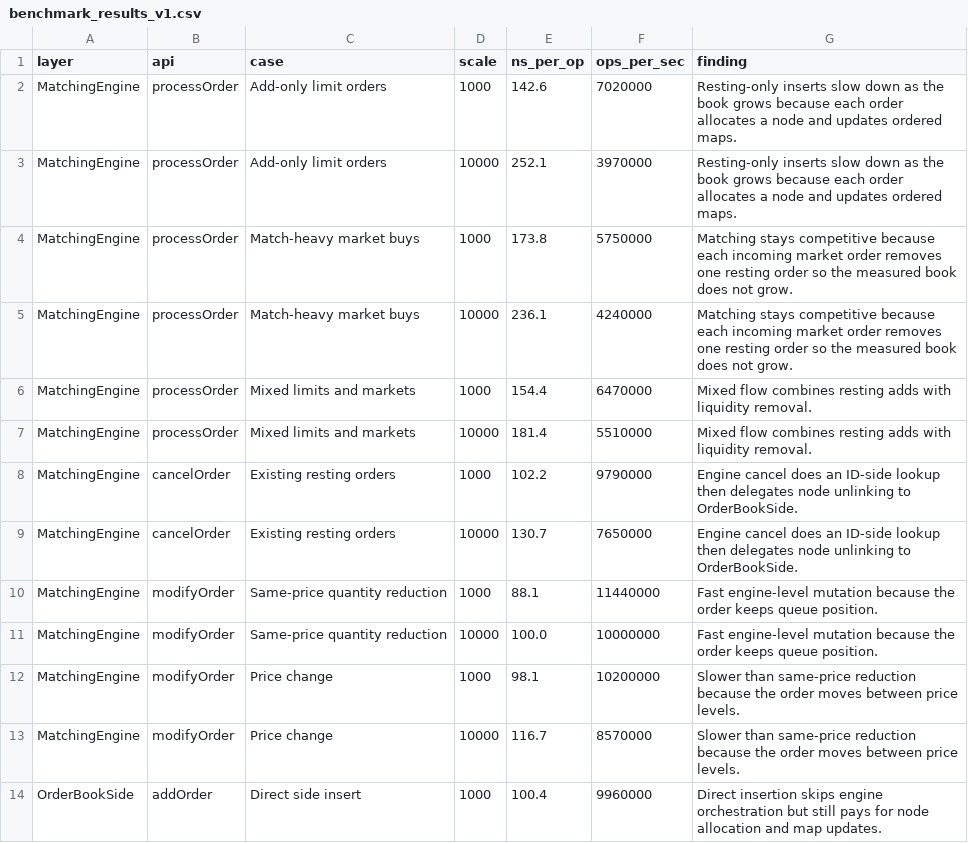
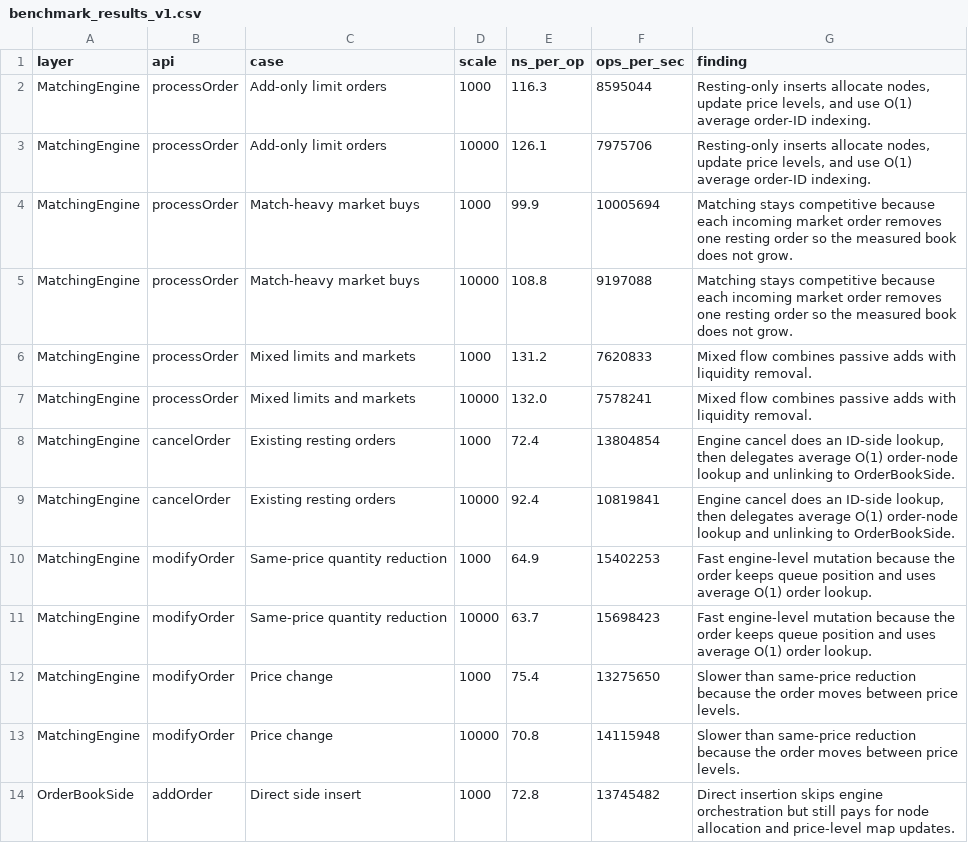
Before and after one commit to nitant-p/limit-order-book, a CSV file: docs/benchmark_results_v1.csv, drawn as a sheet; only a part is shown; the diff covers the shown part only.

Commit message:
Use unordered map for id to order mapping, reduces search from logn to constant time.

```diff
--- a/docs/benchmark_results_v1.csv
+++ b/docs/benchmark_results_v1.csv
@@ -1,14 +1,14 @@
 layer,api,case,scale,ns_per_op,ops_per_sec,finding
-MatchingEngine,processOrder,Add-only limit orders,1000,142.6,7020000,Resting-only inserts slow down as the book grows because each order allocates a node and updates ordered maps.
-MatchingEngine,processOrder,Add-only limit orders,10000,252.1,3970000,Resting-only inserts slow down as the book grows because each order allocates a node and updates ordered maps.
-MatchingEngine,processOrder,Match-heavy market buys,1000,173.8,5750000,Matching stays competitive because each incoming market order removes one resting order so the measured book does not grow.
-MatchingEngine,processOrder,Match-heavy market buys,10000,236.1,4240000,Matching stays competitive because each incoming market order removes one resting order so the measured book does not grow.
-MatchingEngine,processOrder,Mixed limits and markets,1000,154.4,6470000,Mixed flow combines resting adds with liquidity removal.
-MatchingEngine,processOrder,Mixed limits and markets,10000,181.4,5510000,Mixed flow combines resting adds with liquidity removal.
-MatchingEngine,cancelOrder,Existing resting orders,1000,102.2,9790000,Engine cancel does an ID-side lookup then delegates node unlinking to OrderBookSide.
-MatchingEngine,cancelOrder,Existing resting orders,10000,130.7,7650000,Engine cancel does an ID-side lookup then delegates node unlinking to OrderBookSide.
-MatchingEngine,modifyOrder,Same-price quantity reduction,1000,88.1,11440000,Fast engine-level mutation because the order keeps queue position.
-MatchingEngine,modifyOrder,Same-price quantity reduction,10000,100.0,10000000,Fast engine-level mutation because the order keeps queue position.
-MatchingEngine,modifyOrder,Price change,1000,98.1,10200000,Slower than same-price reduction because the order moves between price levels.
-MatchingEngine,modifyOrder,Price change,10000,116.7,8570000,Slower than same-price reduction because the order moves between price levels.
-OrderBookSide,addOrder,Direct side insert,1000,100.4,9960000,Direct insertion skips engine orchestration but still pays for node allocation and map updates.
+MatchingEngine,processOrder,Add-only limit orders,1000,116.3,8595044,"Resting-only inserts allocate nodes, update price levels, and use O(1) average order-ID indexing."
+MatchingEngine,processOrder,Add-only limit orders,10000,126.1,7975706,"Resting-only inserts allocate nodes, update price levels, and use O(1) average order-ID indexing."
+MatchingEngine,processOrder,Match-heavy market buys,1000,99.9,10005694,Matching stays competitive because each incoming market order removes one resting order so the measured book does not grow.
+MatchingEngine,processOrder,Match-heavy market buys,10000,108.8,9197088,Matching stays competitive because each incoming market order removes one resting order so the measured book does not grow.
+MatchingEngine,processOrder,Mixed limits and markets,1000,131.2,7620833,Mixed flow combines passive adds with liquidity removal.
+MatchingEngine,processOrder,Mixed limits and markets,10000,132.0,7578241,Mixed flow combines passive adds with liquidity removal.
+MatchingEngine,cancelOrder,Existing resting orders,1000,72.4,13804854,"Engine cancel does an ID-side lookup, then delegates average O(1) order-node lookup and unlinking to OrderBookSide."
+MatchingEngine,cancelOrder,Existing resting orders,10000,92.4,10819841,"Engine cancel does an ID-side lookup, then delegates average O(1) order-node lookup and unlinking to OrderBookSide."
+MatchingEngine,modifyOrder,Same-price quantity reduction,1000,64.9,15402253,Fast engine-level mutation because the order keeps queue position and uses average O(1) order lookup.
+MatchingEngine,modifyOrder,Same-price quantity reduction,10000,63.7,15698423,Fast engine-level mutation because the order keeps queue position and uses average O(1) order lookup.
+MatchingEngine,modifyOrder,Price change,1000,75.4,13275650,Slower than same-price reduction because the order moves between price levels.
+MatchingEngine,modifyOrder,Price change,10000,70.8,14115948,Slower than same-price reduction because the order moves between price levels.
+OrderBookSide,addOrder,Direct side insert,1000,72.8,13745482,Direct insertion skips engine orchestration but still pays for node allocation and price-level map updates.
```
Also changed, not shown: 51 edited cells elsewhere in this file, 9 other files.
